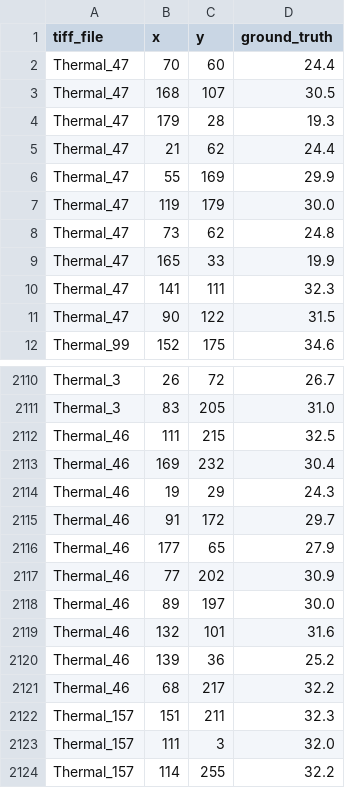
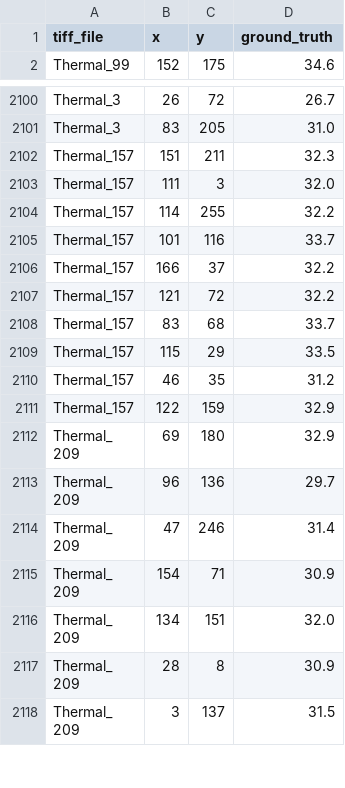
Before and after one commit to AyushShrivstava/ThermEval_KDD, a CSV file: Labels/T6/coords.csv, drawn as a sheet; only a part is shown, gaps mark what is left out; the shorter side is filled out with more unchanged rows.

```diff
--- a/Labels/T6/coords.csv
+++ b/Labels/T6/coords.csv
@@ -1,12 +1,2 @@
 tiff_file,x,y,ground_truth
-Thermal_47,70,60,24.4
-Thermal_47,168,107,30.5
-Thermal_47,179,28,19.3
-Thermal_47,21,62,24.4
-Thermal_47,55,169,29.9
-Thermal_47,119,179,30.0
-Thermal_47,73,62,24.8
-Thermal_47,165,33,19.9
-Thermal_47,141,111,32.3
-Thermal_47,90,122,31.5
 Thermal_99,152,175,34.6
@@ -2111,12 +2101,2 @@ Thermal_3,26,72,26.7
 Thermal_3,83,205,31.0
-Thermal_46,111,215,32.5
-Thermal_46,169,232,30.4
-Thermal_46,19,29,24.3
-Thermal_46,91,172,29.7
-Thermal_46,177,65,27.9
-Thermal_46,77,202,30.9
-Thermal_46,89,197,30.0
-Thermal_46,132,101,31.6
-Thermal_46,139,36,25.2
-Thermal_46,68,217,32.2
 Thermal_157,151,211,32.3
```
Also changed, not shown: Labels/T5/double.csv, 3 other files.
